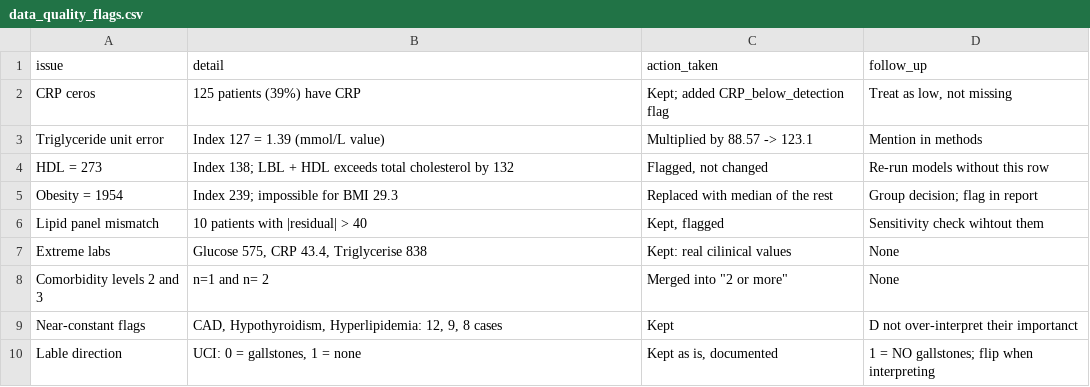
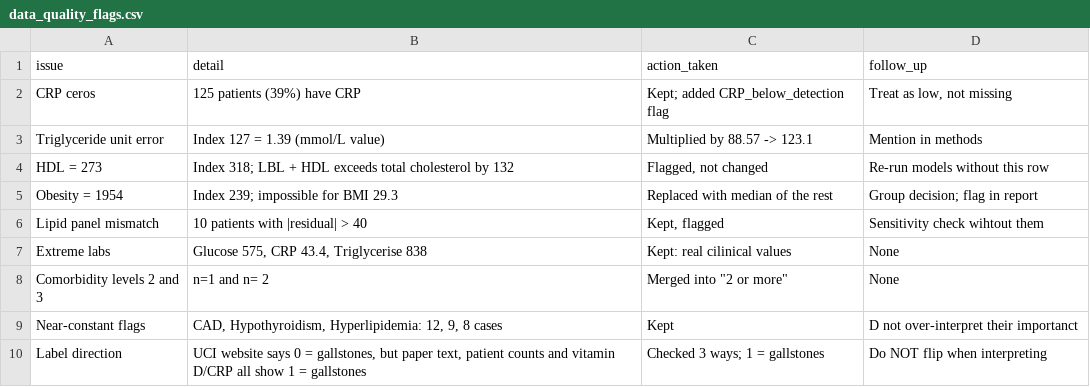
Before and after one commit to SR-Modi/GallStone_Project, a CSV file: processed/data_quality_flags.csv, drawn as a sheet.

Commit message:
Added threshhold output + deleted final gallstone definition issue

```diff
--- a/processed/data_quality_flags.csv
+++ b/processed/data_quality_flags.csv
@@ -3,3 +3,3 @@ CRP ceros,125 patients (39%) have CRP,Kept; added CRP_below_detection flag,"Trea
 Triglyceride unit error,Index 127 = 1.39 (mmol/L value),Multiplied by 88.57 -> 123.1,Mention in methods
-HDL = 273,Index 138; LBL + HDL exceeds total cholesterol by 132,"Flagged, not changed",Re-run models without this row
+HDL = 273,Index 318; LBL + HDL exceeds total cholesterol by 132,"Flagged, not changed",Re-run models without this row
 Obesity = 1954,Index 239; impossible for BMI 29.3,Replaced with median of the rest,Group decision; flag in report
@@ -9,2 +9,2 @@ Comorbidity levels 2 and 3,n=1 and n= 2,"Merged into ""2 or more""",None
 Near-constant flags,"CAD, Hypothyroidism, Hyperlipidemia: 12, 9, 8 cases",Kept,D not over-interpret their importanct
-Lable direction,"UCI: 0 = gallstones, 1 = none","Kept as is, documented",1 = NO gallstones; flip when interpreting
+Label direction,"UCI website says 0 = gallstones, but paper text, patient counts and vitamin D/CRP all show 1 = gallstones",Checked 3 ways; 1 = gallstones,Do NOT flip when interpreting
```
Also changed, not shown: 2 other files.
